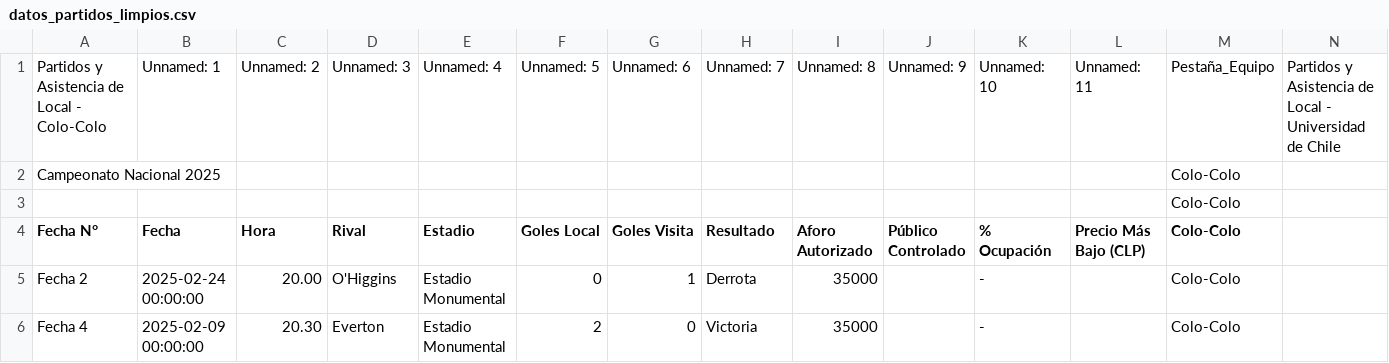
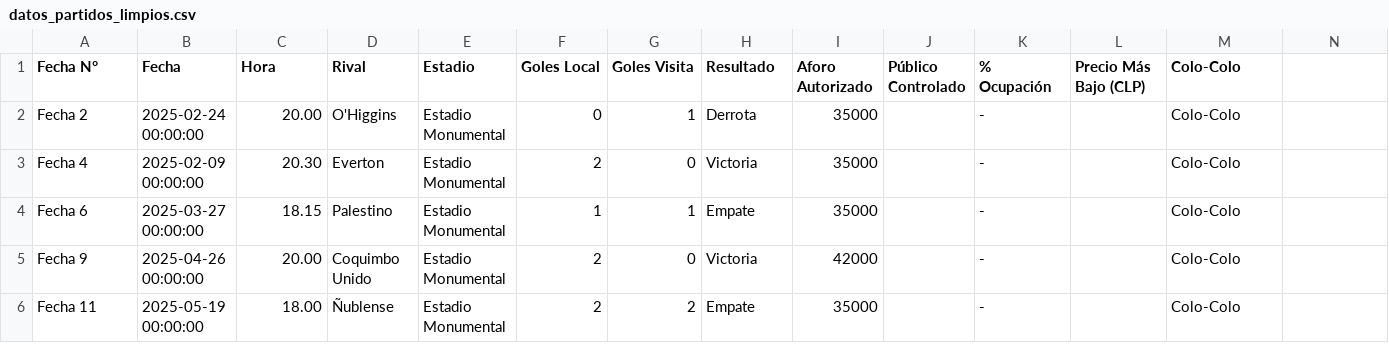
Before and after one commit to trini05/trabajo-grupal, a CSV file: entrega-3/Rubio_JuanPablo_visualizacion2025/datos_partidos_limpios.csv (was entrega-3/Rubio_JuanPablo_visualizacion2025/visualización/datos_partidos_limpios.csv), drawn as a sheet; only a part is shown; the shorter side is filled out with more unchanged rows; rows hold the shown columns only; the diff names each change by its address in the sheet, - before the commit and + after, or states it on an @@ line.

Commit message:
ola

```diff
--- a/entrega-3/Rubio_JuanPablo_visualizacion2025/visualización/datos_partidos_limpios.csv
+++ b/entrega-3/Rubio_JuanPablo_visualizacion2025/datos_partidos_limpios.csv
-row 1: Partidos y Asistencia de Local - Colo-Colo | Unnamed: 1 | Unnamed: 2 | Unnamed: 3 | Unnamed: 4 | Unnamed: 5 | Unnamed: 6 | Unnamed: 7 | Unnamed: 8 | Unnamed: 9 | Unnamed: 10 | Unnamed: 11 | Pestaña_Equipo | Partidos y Asistencia de Local - Universidad de Chile
-row 2: Campeonato Nacional 2025 |  |  |  |  |  |  |  |  |  |  |  | Colo-Colo
-row 3:  |  |  |  |  |  |  |  |  |  |  |  | Colo-Colo
```
